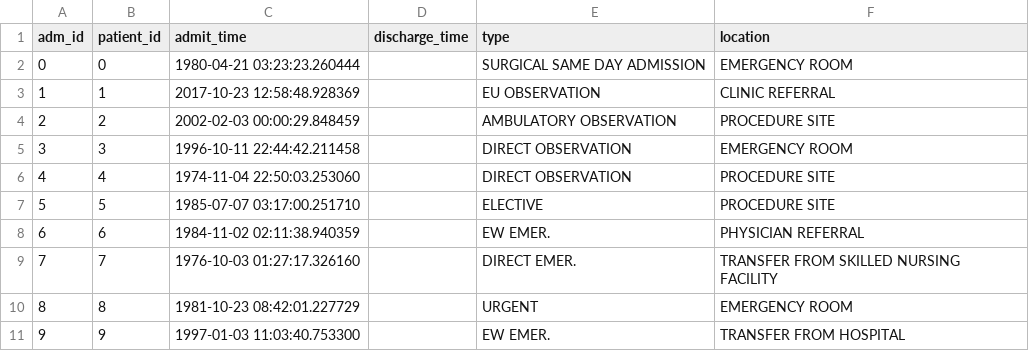
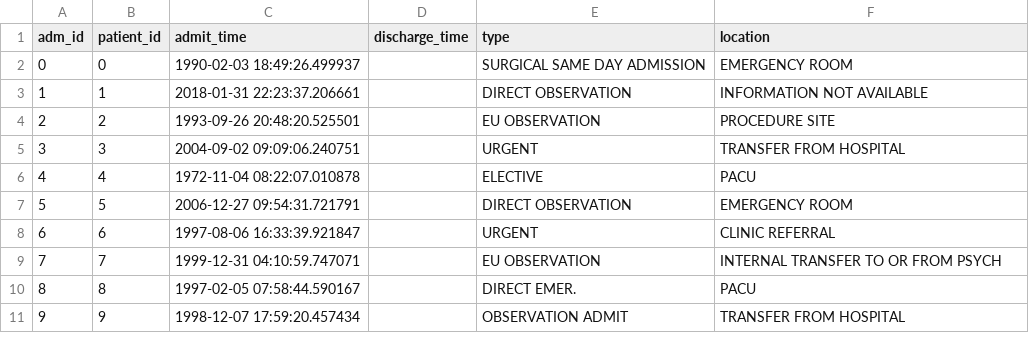
Before and after one commit to Lynn-rose/Health-Care-Prediction-System, a CSV file: app/data/admissions.csv, drawn as a sheet.

```diff
--- a/app/data/admissions.csv
+++ b/app/data/admissions.csv
@@ -1,11 +1,11 @@
 adm_id,patient_id,admit_time,discharge_time,type,location
-0,0,1980-04-21 03:23:23.260444,,SURGICAL SAME DAY ADMISSION,EMERGENCY ROOM
-1,1,2017-10-23 12:58:48.928369,,EU OBSERVATION,CLINIC REFERRAL
-2,2,2002-02-03 00:00:29.848459,,AMBULATORY OBSERVATION,PROCEDURE SITE
-3,3,1996-10-11 22:44:42.211458,,DIRECT OBSERVATION,EMERGENCY ROOM
-4,4,1974-11-04 22:50:03.253060,,DIRECT OBSERVATION,PROCEDURE SITE
-5,5,1985-07-07 03:17:00.251710,,ELECTIVE,PROCEDURE SITE
-6,6,1984-11-02 02:11:38.940359,,EW EMER.,PHYSICIAN REFERRAL
-7,7,1976-10-03 01:27:17.326160,,DIRECT EMER.,TRANSFER FROM SKILLED NURSING FACILITY
-8,8,1981-10-23 08:42:01.227729,,URGENT,EMERGENCY ROOM
-9,9,1997-01-03 11:03:40.753300,,EW EMER.,TRANSFER FROM HOSPITAL
+0,0,1990-02-03 18:49:26.499937,,SURGICAL SAME DAY ADMISSION,EMERGENCY ROOM
+1,1,2018-01-31 22:23:37.206661,,DIRECT OBSERVATION,INFORMATION NOT AVAILABLE
+2,2,1993-09-26 20:48:20.525501,,EU OBSERVATION,PROCEDURE SITE
+3,3,2004-09-02 09:09:06.240751,,URGENT,TRANSFER FROM HOSPITAL
+4,4,1972-11-04 08:22:07.010878,,ELECTIVE,PACU
+5,5,2006-12-27 09:54:31.721791,,DIRECT OBSERVATION,EMERGENCY ROOM
+6,6,1997-08-06 16:33:39.921847,,URGENT,CLINIC REFERRAL
+7,7,1999-12-31 04:10:59.747071,,EU OBSERVATION,INTERNAL TRANSFER TO OR FROM PSYCH
+8,8,1997-02-05 07:58:44.590167,,DIRECT EMER.,PACU
+9,9,1998-12-07 17:59:20.457434,,OBSERVATION ADMIT,TRANSFER FROM HOSPITAL
```
Also changed, not shown: app/data/diagnoses.csv, app/data/patients.csv, 18 other files.
